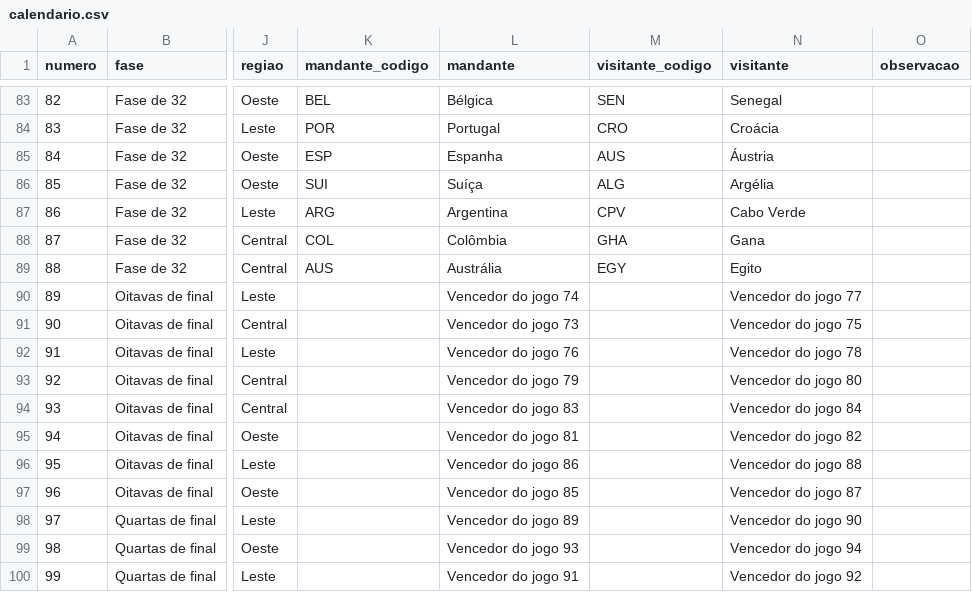
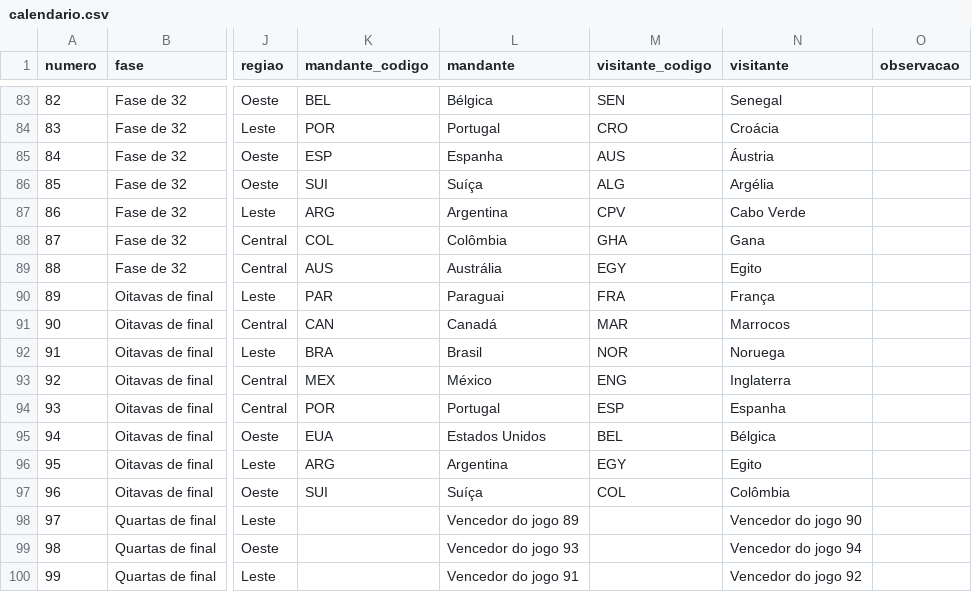
Before and after one commit to BrazilianFootball/WorldCup2026, a CSV file: docs/csv/vis/calendario.csv, drawn as a sheet; only a part is shown, gaps mark what is left out; the diff names each change by its address in the sheet, - before the commit and + after, or states it on an @@ line.

Commit message:
Update calendario.csv

```diff
--- a/docs/csv/vis/calendario.csv
+++ b/docs/csv/vis/calendario.csv
-K90 (mandante_codigo): (empty)
+K90 (mandante_codigo): PAR
-L90 (mandante): Vencedor do jogo 74
+L90 (mandante): Paraguai
-M90 (visitante_codigo): (empty)
+M90 (visitante_codigo): FRA
-N90 (visitante): Vencedor do jogo 77
+N90 (visitante): França
-K91 (mandante_codigo): (empty)
+K91 (mandante_codigo): CAN
-L91 (mandante): Vencedor do jogo 73
+L91 (mandante): Canadá
-M91 (visitante_codigo): (empty)
+M91 (visitante_codigo): MAR
-N91 (visitante): Vencedor do jogo 75
+N91 (visitante): Marrocos
-K92 (mandante_codigo): (empty)
+K92 (mandante_codigo): BRA
-L92 (mandante): Vencedor do jogo 76
+L92 (mandante): Brasil
-M92 (visitante_codigo): (empty)
+M92 (visitante_codigo): NOR
-N92 (visitante): Vencedor do jogo 78
+N92 (visitante): Noruega
-K93 (mandante_codigo): (empty)
+K93 (mandante_codigo): MEX
-L93 (mandante): Vencedor do jogo 79
+L93 (mandante): México
-M93 (visitante_codigo): (empty)
+M93 (visitante_codigo): ENG
-N93 (visitante): Vencedor do jogo 80
+N93 (visitante): Inglaterra
-K94 (mandante_codigo): (empty)
+K94 (mandante_codigo): POR
-L94 (mandante): Vencedor do jogo 83
+L94 (mandante): Portugal
-M94 (visitante_codigo): (empty)
+M94 (visitante_codigo): ESP
-N94 (visitante): Vencedor do jogo 84
+N94 (visitante): Espanha
-K95 (mandante_codigo): (empty)
+K95 (mandante_codigo): EUA
-L95 (mandante): Vencedor do jogo 81
+L95 (mandante): Estados Unidos
-M95 (visitante_codigo): (empty)
+M95 (visitante_codigo): BEL
-N95 (visitante): Vencedor do jogo 82
+N95 (visitante): Bélgica
-K96 (mandante_codigo): (empty)
+K96 (mandante_codigo): ARG
-L96 (mandante): Vencedor do jogo 86
+L96 (mandante): Argentina
-M96 (visitante_codigo): (empty)
+M96 (visitante_codigo): EGY
-N96 (visitante): Vencedor do jogo 88
+N96 (visitante): Egito
-K97 (mandante_codigo): (empty)
+K97 (mandante_codigo): SUI
-L97 (mandante): Vencedor do jogo 85
+L97 (mandante): Suíça
-M97 (visitante_codigo): (empty)
+M97 (visitante_codigo): COL
-N97 (visitante): Vencedor do jogo 87
+N97 (visitante): Colômbia
```
